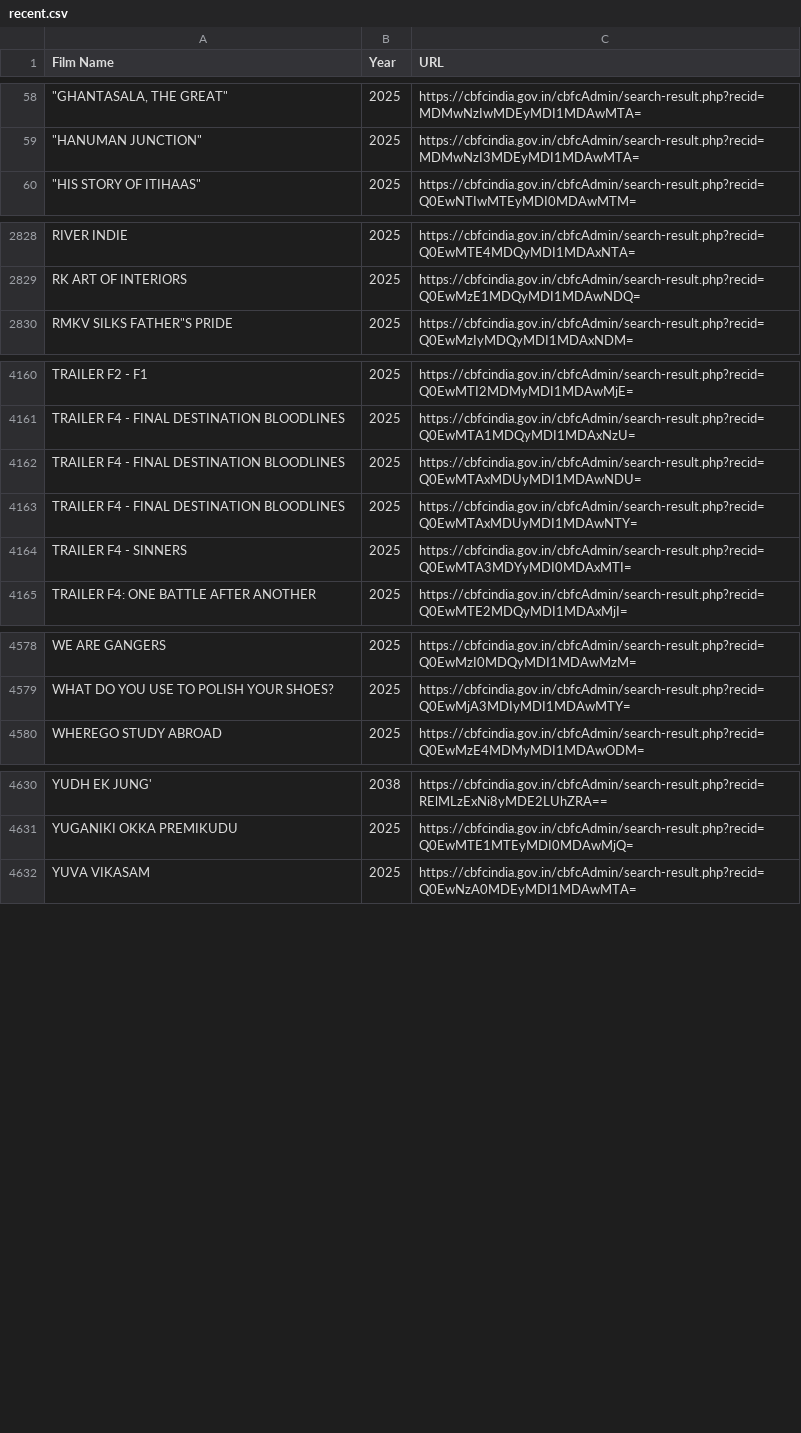
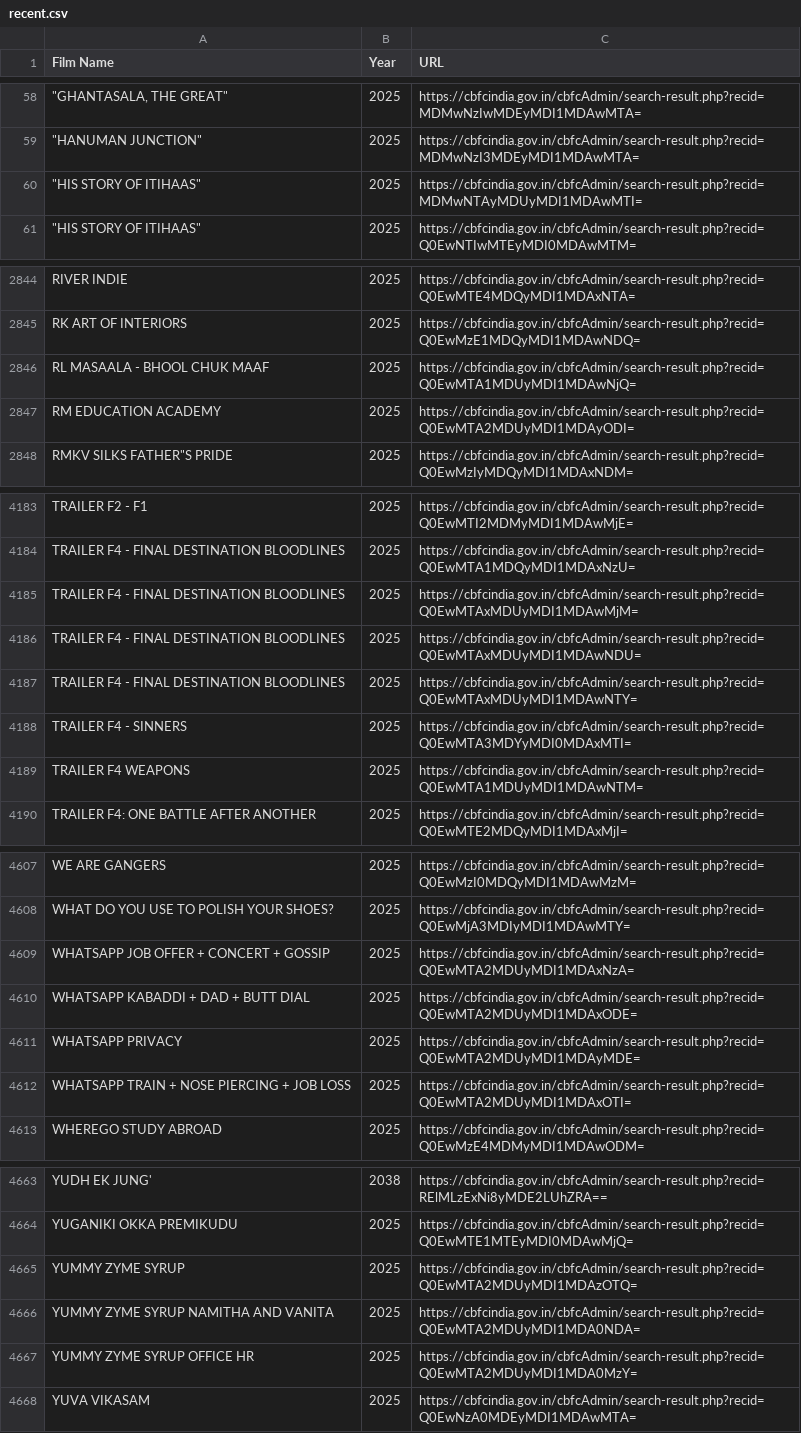
Before and after one commit to diagram-chasing/censor-board-cuts, a CSV file: data/raw/recent.csv, drawn as a sheet; only a part is shown, gaps mark what is left out; the diff covers the shown part only.

```diff
--- a/data/raw/recent.csv
+++ b/data/raw/recent.csv
@@ -59,2 +59,3 @@ Film Name,Year,URL
 """HANUMAN JUNCTION""",2025,https://cbfcindia.gov.in/cbfcAdmin/search-result.php?recid=MDMwNzI3MDEyMDI1MDAwMTA=
+"""HIS STORY OF ITIHAAS""",2025,https://cbfcindia.gov.in/cbfcAdmin/search-result.php?recid=MDMwNTAyMDUyMDI1MDAwMTI=
 """HIS STORY OF ITIHAAS""",2025,https://cbfcindia.gov.in/cbfcAdmin/search-result.php?recid=Q0EwNTIwMTEyMDI0MDAwMTM=
@@ -2829,2 +2845,4 @@ RIVER INDIE,2025,https://cbfcindia.gov.in/cbfcAdmin/search-result.php?recid=Q0Ew
 RK ART OF INTERIORS,2025,https://cbfcindia.gov.in/cbfcAdmin/search-result.php?recid=Q0EwMzE1MDQyMDI1MDAwNDQ=
+RL MASAALA - BHOOL CHUK MAAF,2025,https://cbfcindia.gov.in/cbfcAdmin/search-result.php?recid=Q0EwMTA1MDUyMDI1MDAwNjQ=
+RM EDUCATION ACADEMY,2025,https://cbfcindia.gov.in/cbfcAdmin/search-result.php?recid=Q0EwMTA2MDUyMDI1MDAyODI=
 "RMKV SILKS FATHER""S PRIDE",2025,https://cbfcindia.gov.in/cbfcAdmin/search-result.php?recid=Q0EwMzIyMDQyMDI1MDAxNDM=
@@ -4161,2 +4184,3 @@ TRAILER F2 - F1,2025,https://cbfcindia.gov.in/cbfcAdmin/search-result.php?recid=
 TRAILER F4 - FINAL DESTINATION BLOODLINES,2025,https://cbfcindia.gov.in/cbfcAdmin/search-result.php?recid=Q0EwMTA1MDQyMDI1MDAxNzU=
+TRAILER F4 - FINAL DESTINATION BLOODLINES,2025,https://cbfcindia.gov.in/cbfcAdmin/search-result.php?recid=Q0EwMTAxMDUyMDI1MDAwMjM=
 TRAILER F4 - FINAL DESTINATION BLOODLINES,2025,https://cbfcindia.gov.in/cbfcAdmin/search-result.php?recid=Q0EwMTAxMDUyMDI1MDAwNDU=
@@ -4164,2 +4188,3 @@ TRAILER F4 - FINAL DESTINATION BLOODLINES,2025,https://cbfcindia.gov.in/cbfcAdmi
 TRAILER F4 - SINNERS,2025,https://cbfcindia.gov.in/cbfcAdmin/search-result.php?recid=Q0EwMTA3MDYyMDI0MDAxMTI=
+TRAILER F4 WEAPONS,2025,https://cbfcindia.gov.in/cbfcAdmin/search-result.php?recid=Q0EwMTA1MDUyMDI1MDAwNTM=
 TRAILER F4:  ONE BATTLE AFTER ANOTHER,2025,https://cbfcindia.gov.in/cbfcAdmin/search-result.php?recid=Q0EwMTE2MDQyMDI1MDAxMjI=
@@ -4579,2 +4608,6 @@ WE ARE GANGERS,2025,https://cbfcindia.gov.in/cbfcAdmin/search-result.php?recid=Q
 WHAT DO YOU USE TO POLISH YOUR SHOES?,2025,https://cbfcindia.gov.in/cbfcAdmin/search-result.php?recid=Q0EwMjA3MDIyMDI1MDAwMTY=
+WHATSAPP JOB OFFER + CONCERT + GOSSIP,2025,https://cbfcindia.gov.in/cbfcAdmin/search-result.php?recid=Q0EwMTA2MDUyMDI1MDAxNzA=
+WHATSAPP KABADDI + DAD + BUTT DIAL,2025,https://cbfcindia.gov.in/cbfcAdmin/search-result.php?recid=Q0EwMTA2MDUyMDI1MDAxODE=
+WHATSAPP PRIVACY,2025,https://cbfcindia.gov.in/cbfcAdmin/search-result.php?recid=Q0EwMTA2MDUyMDI1MDAyMDE=
+WHATSAPP TRAIN + NOSE PIERCING + JOB LOSS,2025,https://cbfcindia.gov.in/cbfcAdmin/search-result.php?recid=Q0EwMTA2MDUyMDI1MDAxOTI=
 WHEREGO STUDY ABROAD,2025,https://cbfcindia.gov.in/cbfcAdmin/search-result.php?recid=Q0EwMzE4MDMyMDI1MDAwODM=
@@ -4631,2 +4664,5 @@ YUDH EK JUNG',2038,https://cbfcindia.gov.in/cbfcAdmin/search-result.php?recid=RE
 YUGANIKI OKKA PREMIKUDU,2025,https://cbfcindia.gov.in/cbfcAdmin/search-result.php?recid=Q0EwMTE1MTEyMDI0MDAwMjQ=
+YUMMY ZYME SYRUP,2025,https://cbfcindia.gov.in/cbfcAdmin/search-result.php?recid=Q0EwMTA2MDUyMDI1MDAzOTQ=
+YUMMY ZYME SYRUP NAMITHA AND VANITA,2025,https://cbfcindia.gov.in/cbfcAdmin/search-result.php?recid=Q0EwMTA2MDUyMDI1MDA0NDA=
+YUMMY ZYME SYRUP OFFICE HR,2025,https://cbfcindia.gov.in/cbfcAdmin/search-result.php?recid=Q0EwMTA2MDUyMDI1MDA0MzY=
 YUVA VIKASAM,2025,https://cbfcindia.gov.in/cbfcAdmin/search-result.php?recid=Q0EwNzA0MDEyMDI1MDAwMTA=
```
Also changed, not shown: 24 added rows elsewhere in this file, 5 other files.
